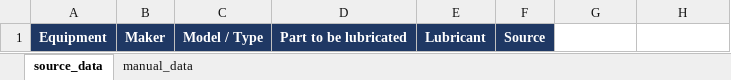
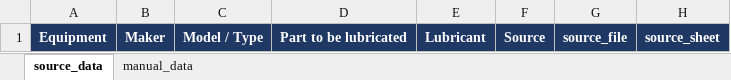
Before and after one commit to 1969Mark/Oil_Recommendation, an Excel workbook: output/oem_master.xlsx, sheet source_data, drawn as a sheet; values as stored, in another font and other column widths than the file's, no borders; the diff names each change by its address in the sheet, - before the commit and + after, or states it on an @@ line.

Commit message:
data: update 2026-04-25 21:55

```diff
--- a/output/oem_master.xlsx (sheet source_data)
+++ b/output/oem_master.xlsx (sheet source_data)
-G1: (empty)
+G1: source_file
-G1:H1 fill: none
+G1:H1 fill: #1F3864
-H1: (empty)
+H1: source_sheet
```
Also changed, not shown: sheet manual_data, output/nb_master.xlsx, 13 other files.
